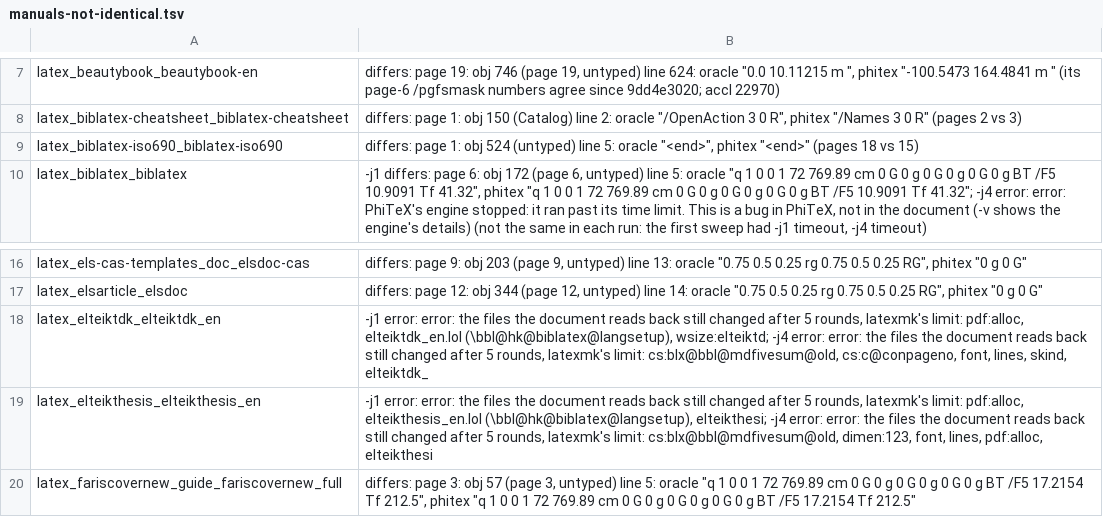
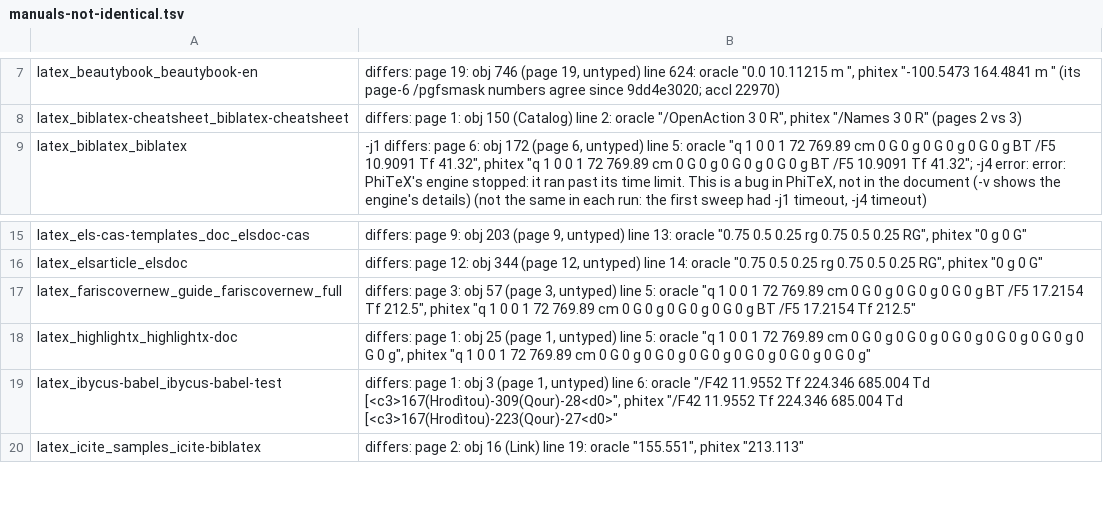
Before and after one commit to accl-kaust/PhiTeX, a TSV file: ci/manuals-not-identical.tsv, drawn as a sheet; only a part is shown, gaps mark what is left out; the shorter side is filled out with more unchanged rows.

Commit message:
biber: sorting in a tailored locale as Unicode::Collate::Locale 1.31 sorts (biber's Biber::UCollate): the locale accepted as _locale accepts it (lower-cased, '-' made '_', type aliases, then language, script, region and variant tried from the longest; 'default' where none is known), its file's entry lines added to the DUCET (parseEntry: contractions, '*' variable weights), a table per locale; a field's own locale sorts with its own table, and sortinithash's level-1 collator uses the sorting template's locale. The native biber took only untailored languages and stopped with 'unsupported' on cs-CZ and hu-HU, so no .bbl was made: biblatex-iso690 (18 pages for 15), elteiktdk and elteikthesis never settled. data/tailorings.txt holds the 73 locales whose file is only an entry (generated from perl 5.42's Unicode/Collate/Locale/*.pl); the others (more than an entry: da, fr_CA, mt, cu, mk, sr, th, and the CJK ones) stay unsupported. The three manuals identical at -j1 and -j4 (accl 23182) and leave the list. Fixtures oracle/fixtures/biber/czech and hungarian (sortlocale cs_CZ, hu_HU, 26 names over Ch, Cs, Dzs, Gy, Ny, Sz, Ty, Zs and the carons; .bcf and .bbl from biber 2.22 in the CI image, accl 23183)

```diff
--- a/ci/manuals-not-identical.tsv
+++ b/ci/manuals-not-identical.tsv
@@ -8,3 +8,2 @@ latex_beautybook_beautybook-en	differs: page 19: obj 746 (page 19, untyped) line
 latex_biblatex-cheatsheet_biblatex-cheatsheet	differs: page 1: obj 150 (Catalog) line 2: oracle "/OpenAction 3 0 R", phitex "/Names 3 0 R" (pages 2 vs 3)
-latex_biblatex-iso690_biblatex-iso690	differs: page 1: obj 524 (untyped) line 5: oracle "<end>", phitex "<end>" (pages 18 vs 15)
 latex_biblatex_biblatex	-j1 differs: page 6: obj 172 (page 6, untyped) line 5: oracle "q 1 0 0 1 72 769.89 cm 0 G 0 g 0 G 0 g 0 G 0 g BT /F5 10.9091 Tf 41.32", phitex "q 1 0 0 1 72 769.89 cm 0 G 0 g 0 G 0 g 0 G 0 g BT /F5 10.9091 Tf 41.32"; -j4 error: error: PhiTeX's engine stopped: it ran past its time limit. This is a bug in PhiTeX, not in the document (-v shows the engine's details) (not the same in each run: the first sweep had -j1 timeout, -j4 timeout)
@@ -17,4 +16,2 @@ latex_els-cas-templates_doc_elsdoc-cas	differs: page 9: obj 203 (page 9, untyped
 latex_elsarticle_elsdoc	differs: page 12: obj 344 (page 12, untyped) line 14: oracle "0.75 0.5 0.25 rg 0.75 0.5 0.25 RG", phitex "0 g 0 G"
-latex_elteiktdk_elteiktdk_en	-j1 error: error: the files the document reads back still changed after 5 rounds, latexmk's limit: pdf:alloc, elteiktdk_en.lol (\bbl@hk@biblatex@langsetup), wsize:elteiktd; -j4 error: error: the files the document reads back still changed after 5 rounds, latexmk's limit: cs:blx@bbl@mdfivesum@old, cs:c@conpageno, font, lines, skind, elteiktdk_
-latex_elteikthesis_elteikthesis_en	-j1 error: error: the files the document reads back still changed after 5 rounds, latexmk's limit: pdf:alloc, elteikthesis_en.lol (\bbl@hk@biblatex@langsetup), elteikthesi; -j4 error: error: the files the document reads back still changed after 5 rounds, latexmk's limit: cs:blx@bbl@mdfivesum@old, dimen:123, font, lines, pdf:alloc, elteikthesi
 latex_fariscovernew_guide_fariscovernew_full	differs: page 3: obj 57 (page 3, untyped) line 5: oracle "q 1 0 0 1 72 769.89 cm 0 G 0 g 0 G 0 g 0 G 0 g BT /F5 17.2154 Tf 212.5", phitex "q 1 0 0 1 72 769.89 cm 0 G 0 g 0 G 0 g 0 G 0 g BT /F5 17.2154 Tf 212.5"
```
Also changed, not shown: 12 other files.
